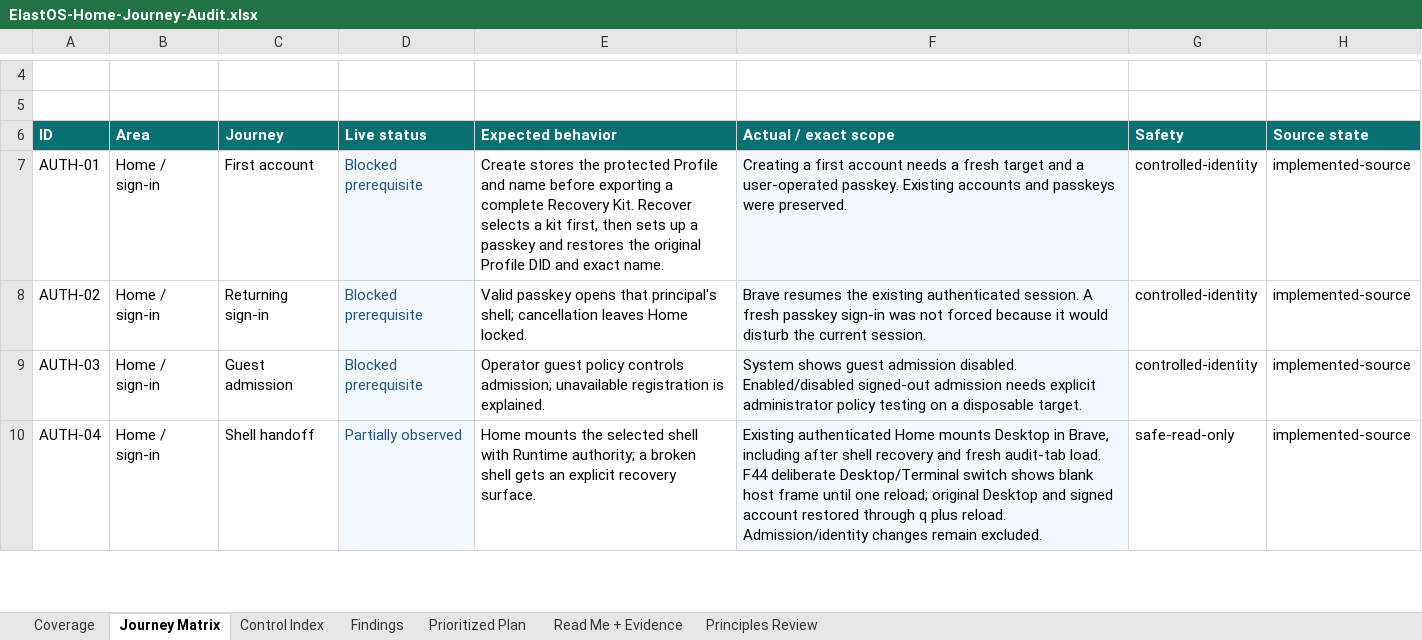
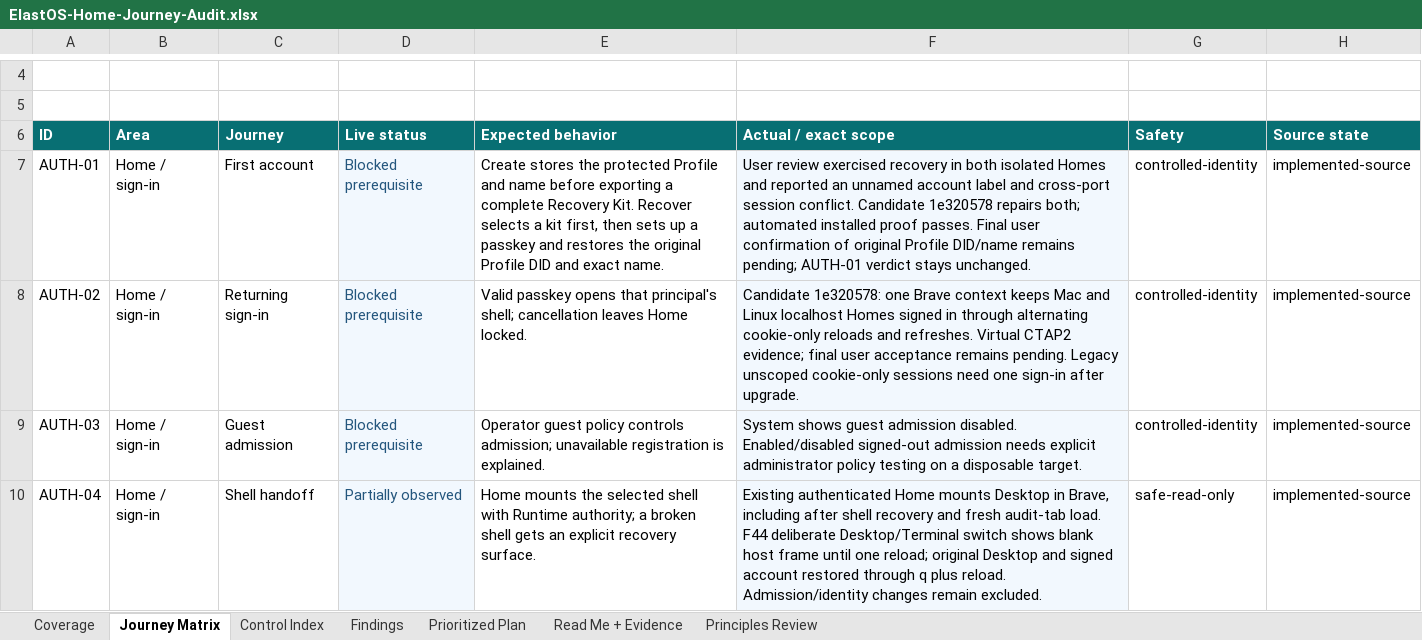
Before and after one commit to Elacity/elastos-runtime, an Excel workbook: docs/audits/ElastOS-Home-Journey-Audit.xlsx, sheet Journey Matrix, drawn as a sheet; only a part is shown, gaps mark what is left out; values as stored, in another font and other column widths than the file's, no borders; conditional formats and table styles not drawn; the diff covers the shown part only; the diff names each change by its address in the sheet, - before the commit and + after, or states it on an @@ line.

Commit message:
docs: record restored Home user-review repairs and proof

```diff
--- a/docs/audits/ElastOS-Home-Journey-Audit.xlsx (sheet Journey Matrix)
+++ b/docs/audits/ElastOS-Home-Journey-Audit.xlsx (sheet Journey Matrix)
-F7 (Actual / exact scope): Creating a first account needs a fresh target and a user-operated passkey. Existing accounts and passkeys were preserved.
+F7 (Actual / exact scope): User review exercised recovery in both isolated Homes and reported an unnamed account label and cross-port session conflict. Candidate 1e320578 repairs both; automated installed proof passes. Final user confirmation of original Profile DID/name remains pending; AUTH-01 verdict stays unchanged.
-F8 (Actual / exact scope): Brave resumes the existing authenticated session. A fresh passkey sign-in was not forced because it would disturb the current session.
+F8 (Actual / exact scope): Candidate 1e320578: one Brave context keeps Mac and Linux localhost Homes signed in through alternating cookie-only reloads and refreshes. Virtual CTAP2 evidence; final user acceptance remains pending. Legacy unscoped cookie-only sessions need one sign-in after upgrade.
```
Also changed, not shown: 3 edited cells elsewhere in this sheet, 4 other files.
